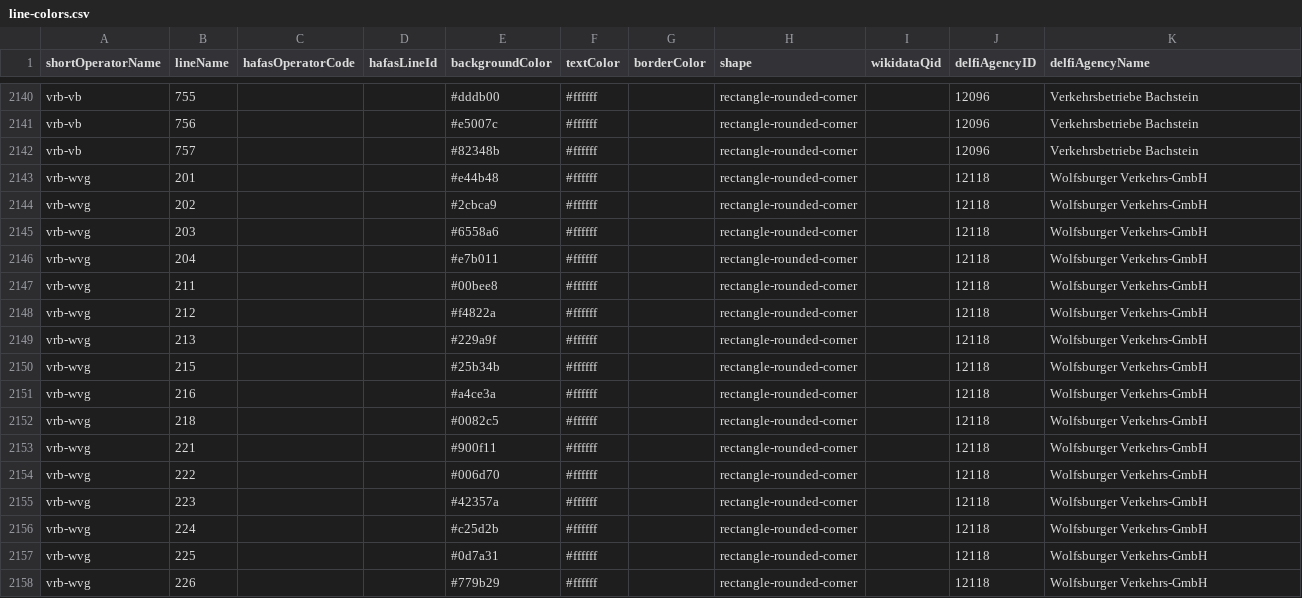
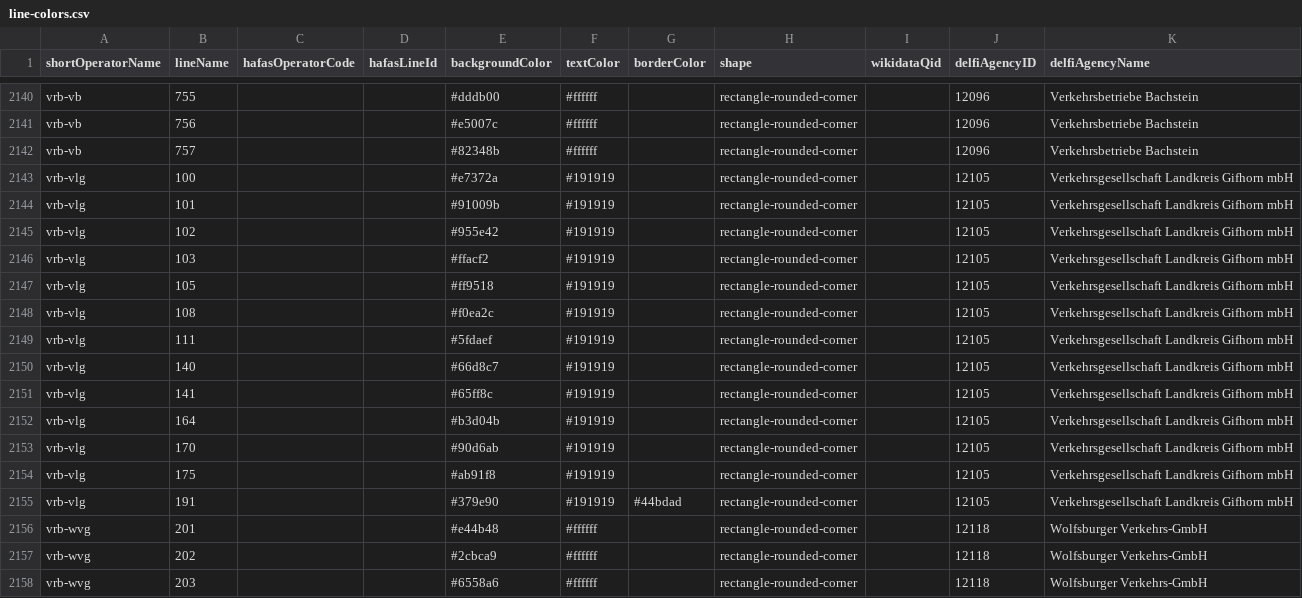
Before and after one commit to Traewelling/line-colors, a CSV file: line-colors.csv, drawn as a sheet; only a part is shown, gaps mark what is left out; the shorter side is filled out with more unchanged rows.

Commit message:
added VLG line colors (#340)

```diff
--- a/line-colors.csv
+++ b/line-colors.csv
@@ -2142,2 +2142,15 @@ vrb-vb,756,,,#e5007c,#ffffff,,rectangle-rounded-corner,,12096,Verkehrsbetriebe B
 vrb-vb,757,,,#82348b,#ffffff,,rectangle-rounded-corner,,12096,Verkehrsbetriebe Bachstein
+vrb-vlg,100,,,#e7372a,#191919,,rectangle-rounded-corner,,12105,Verkehrsgesellschaft Landkreis Gifhorn mbH
+vrb-vlg,101,,,#91009b,#191919,,rectangle-rounded-corner,,12105,Verkehrsgesellschaft Landkreis Gifhorn mbH
+vrb-vlg,102,,,#955e42,#191919,,rectangle-rounded-corner,,12105,Verkehrsgesellschaft Landkreis Gifhorn mbH
+vrb-vlg,103,,,#ffacf2,#191919,,rectangle-rounded-corner,,12105,Verkehrsgesellschaft Landkreis Gifhorn mbH
+vrb-vlg,105,,,#ff9518,#191919,,rectangle-rounded-corner,,12105,Verkehrsgesellschaft Landkreis Gifhorn mbH
+vrb-vlg,108,,,#f0ea2c,#191919,,rectangle-rounded-corner,,12105,Verkehrsgesellschaft Landkreis Gifhorn mbH
+vrb-vlg,111,,,#5fdaef,#191919,,rectangle-rounded-corner,,12105,Verkehrsgesellschaft Landkreis Gifhorn mbH
+vrb-vlg,140,,,#66d8c7,#191919,,rectangle-rounded-corner,,12105,Verkehrsgesellschaft Landkreis Gifhorn mbH
+vrb-vlg,141,,,#65ff8c,#191919,,rectangle-rounded-corner,,12105,Verkehrsgesellschaft Landkreis Gifhorn mbH
+vrb-vlg,164,,,#b3d04b,#191919,,rectangle-rounded-corner,,12105,Verkehrsgesellschaft Landkreis Gifhorn mbH
+vrb-vlg,170,,,#90d6ab,#191919,,rectangle-rounded-corner,,12105,Verkehrsgesellschaft Landkreis Gifhorn mbH
+vrb-vlg,175,,,#ab91f8,#191919,,rectangle-rounded-corner,,12105,Verkehrsgesellschaft Landkreis Gifhorn mbH
+vrb-vlg,191,,,#379e90,#191919,#44bdad,rectangle-rounded-corner,,12105,Verkehrsgesellschaft Landkreis Gifhorn mbH
 vrb-wvg,201,,,#e44b48,#ffffff,,rectangle-rounded-corner,,12118,Wolfsburger Verkehrs-GmbH
```
Also changed, not shown: 1 other file.
